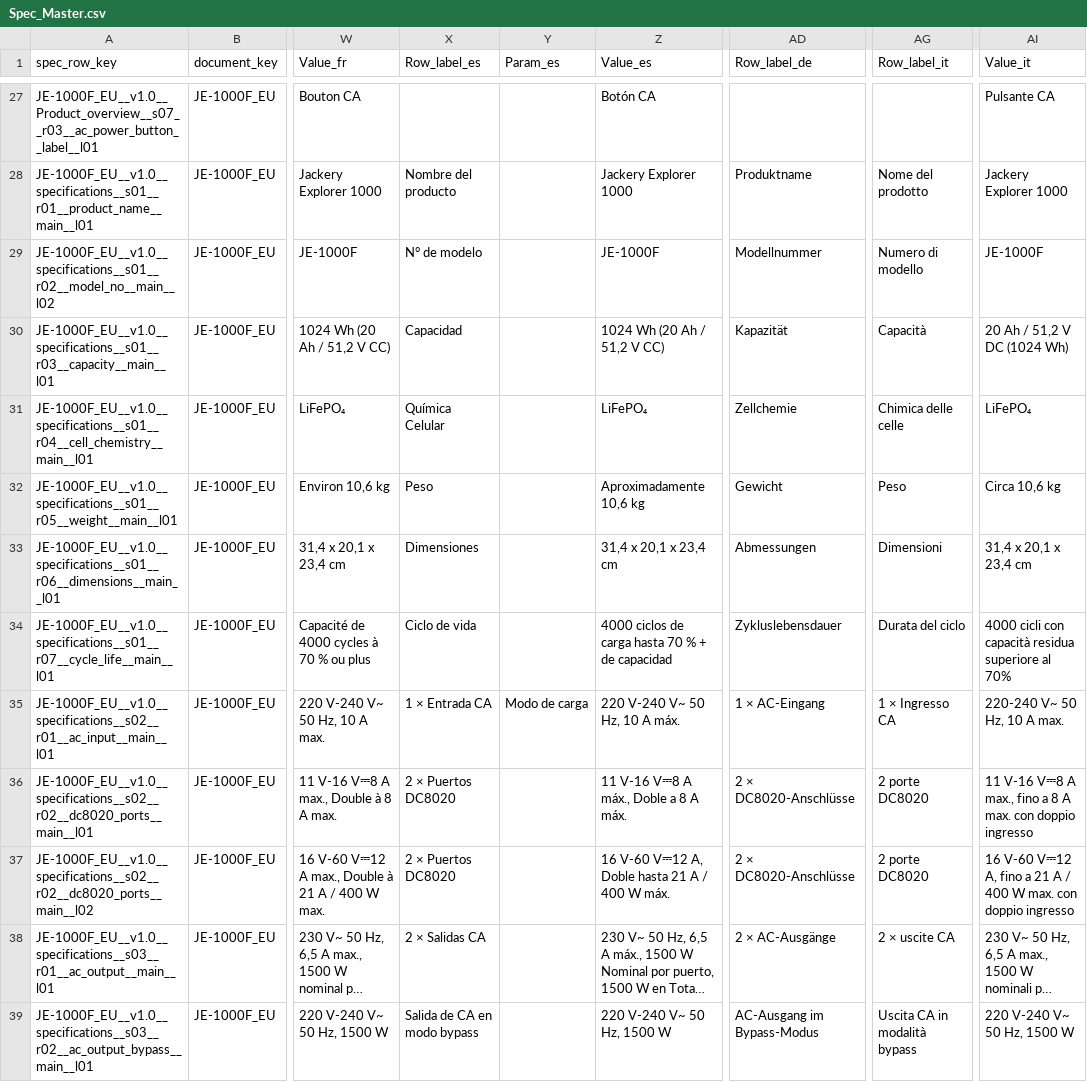
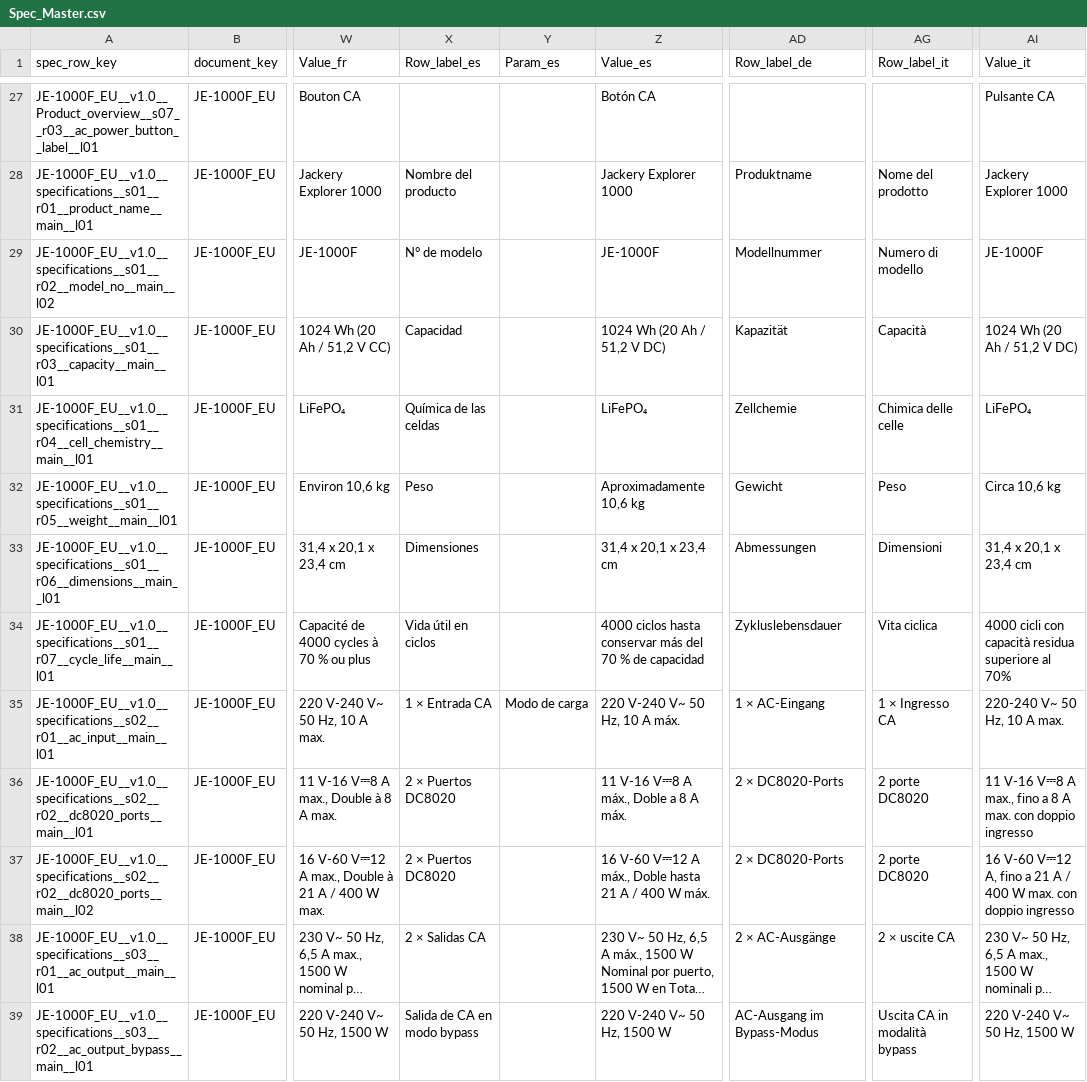
Before and after one commit to Bingboom/Hello-Docs, a CSV file: manual_sources/JE-1000F/EU/en-fr/2.0/phase2/Spec_Master.csv, drawn as a sheet; only a part is shown, gaps mark what is left out; long unchanged cells end in …; the diff covers the shown part only; the diff names each change by its address in the sheet, - before the commit and + after, or states it on an @@ line.

```diff
--- a/manual_sources/JE-1000F/EU/en-fr/2.0/phase2/Spec_Master.csv
+++ b/manual_sources/JE-1000F/EU/en-fr/2.0/phase2/Spec_Master.csv
-Z30 (Value_es): 1024 Wh (20 Ah / 51,2 V CC)
+Z30 (Value_es): 1024 Wh (20 Ah / 51,2 V DC)
-AI30 (Value_it): 20 Ah / 51,2 V DC (1024 Wh)
+AI30 (Value_it): 1024 Wh (20 Ah / 51,2 V DC)
-X31 (Row_label_es): Química Celular
+X31 (Row_label_es): Química de las celdas
-X34 (Row_label_es): Ciclo de vida
+X34 (Row_label_es): Vida útil en ciclos
-Z34 (Value_es): 4000 ciclos de carga hasta 70 % + de capacidad
+Z34 (Value_es): 4000 ciclos hasta conservar más del 70 % de capacidad
-AG34 (Row_label_it): Durata del ciclo
+AG34 (Row_label_it): Vita ciclica
-AD36:AD37 (Row_label_de): 2 × DC8020-Anschlüsse
+AD36:AD37 (Row_label_de): 2 × DC8020-Ports
-Z37 (Value_es): …V-60 V⎓12 A, Doble hasta…
+Z37 (Value_es): …V-60 V⎓12 A máx., Doble hasta…
```
Also changed, not shown: 13 edited cells elsewhere in this file, manual_sources/JE-1000F/EU/en-fr/2.0/phase2/Localized_Copy.csv, manual_sources/JE-1000F/EU/en-fr/2.0/phase2/Spec_Footnotes.csv, 5 other files.
